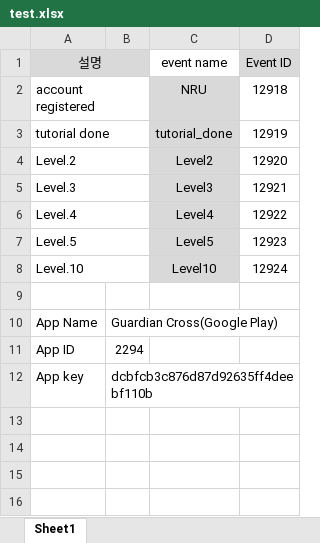
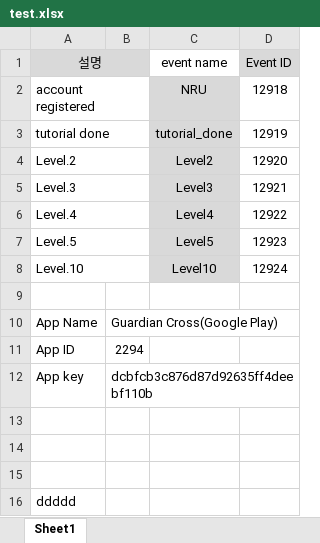
Before and after one commit to waynezhang87/git-for-office, an Excel workbook: test.xlsx, sheet Sheet1, drawn as a sheet; values as stored, in another font and other column widths than the file's, no borders; the diff names each change by its address in the sheet, - before the commit and + after, or states it on an @@ line.

Commit message:
test from sandra, first commit

```diff
--- a/test.xlsx (sheet Sheet1)
+++ b/test.xlsx (sheet Sheet1)
+row 13: (empty)
+row 14: (empty)
+row 15: (empty)
+row 16: ddddd
```
